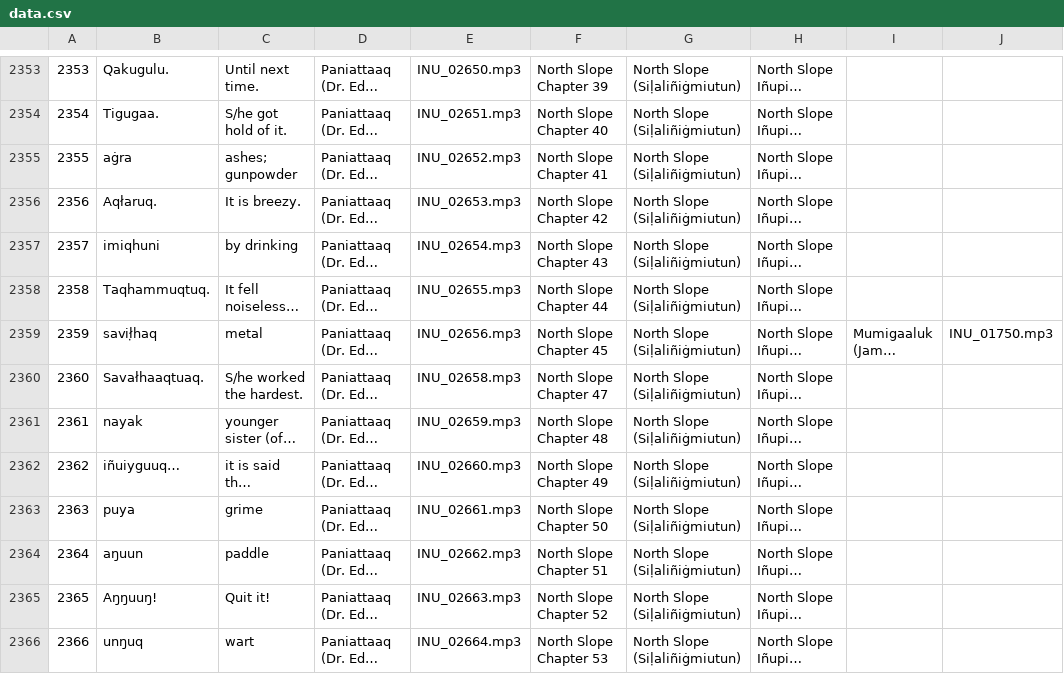
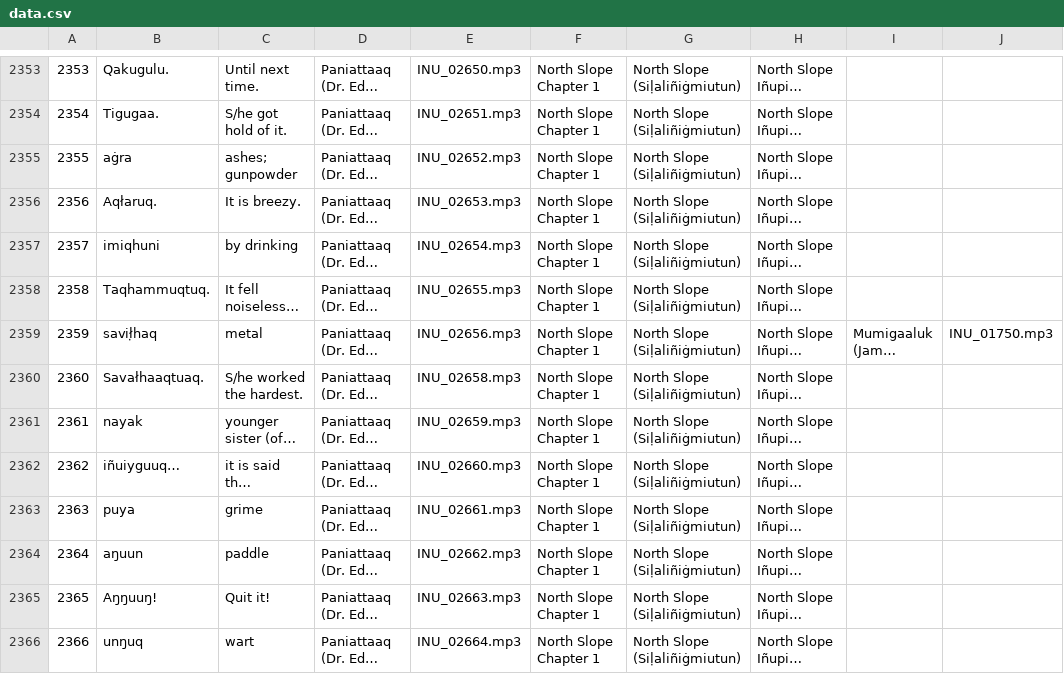
Before and after one commit to ilisaqativut/mtd-starter, a CSV file: data/data.csv, drawn as a sheet; only a part is shown, gaps mark what is left out; long unchanged cells end in …; the diff covers the shown part only; the diff names each change by its address in the sheet, - before the commit and + after, or states it on an @@ line.

```diff
--- a/data/data.csv
+++ b/data/data.csv
-F2353: North Slope Chapter 39
+F2353: North Slope Chapter 1
-F2354: North Slope Chapter 40
+F2354: North Slope Chapter 1
-F2355: North Slope Chapter 41
+F2355: North Slope Chapter 1
-F2356: North Slope Chapter 42
+F2356: North Slope Chapter 1
-F2357: North Slope Chapter 43
+F2357: North Slope Chapter 1
-F2358: North Slope Chapter 44
+F2358: North Slope Chapter 1
-F2359: North Slope Chapter 45
+F2359: North Slope Chapter 1
-F2360: North Slope Chapter 47
+F2360: North Slope Chapter 1
-F2361: North Slope Chapter 48
+F2361: North Slope Chapter 1
-F2362: North Slope Chapter 49
+F2362: North Slope Chapter 1
-F2363: North Slope Chapter 50
+F2363: North Slope Chapter 1
-F2364: North Slope Chapter 51
+F2364: North Slope Chapter 1
-F2365: North Slope Chapter 52
+F2365: North Slope Chapter 1
-F2366: North Slope Chapter 53
+F2366: North Slope Chapter 1
```
Also changed, not shown: 43 edited cells elsewhere in this file.
